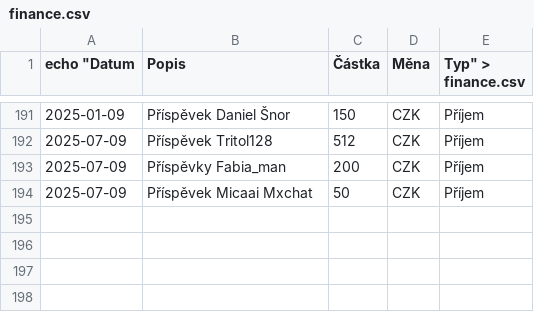
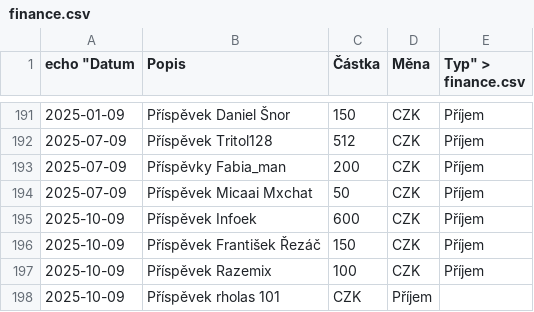
Before and after one commit to zkreml/prehlad-financi-komunity, a CSV file: finance.csv, drawn as a sheet; only a part is shown, gaps mark what is left out.

Commit message:
Aktualizace souboru finance.csv

```diff
--- a/finance.csv
+++ b/finance.csv
@@ -194 +194,5 @@
 2025-07-09,Příspěvek Micaai Mxchat,50,CZK,Příjem
+2025-10-09,Příspěvek Infoek,600,CZK,Příjem
+2025-10-09,Příspěvek František Řezáč,150,CZK,Příjem
+2025-10-09,Příspěvek Razemix,100,CZK,Příjem
+2025-10-09,Příspěvek rholas 101,CZK,Příjem
```
